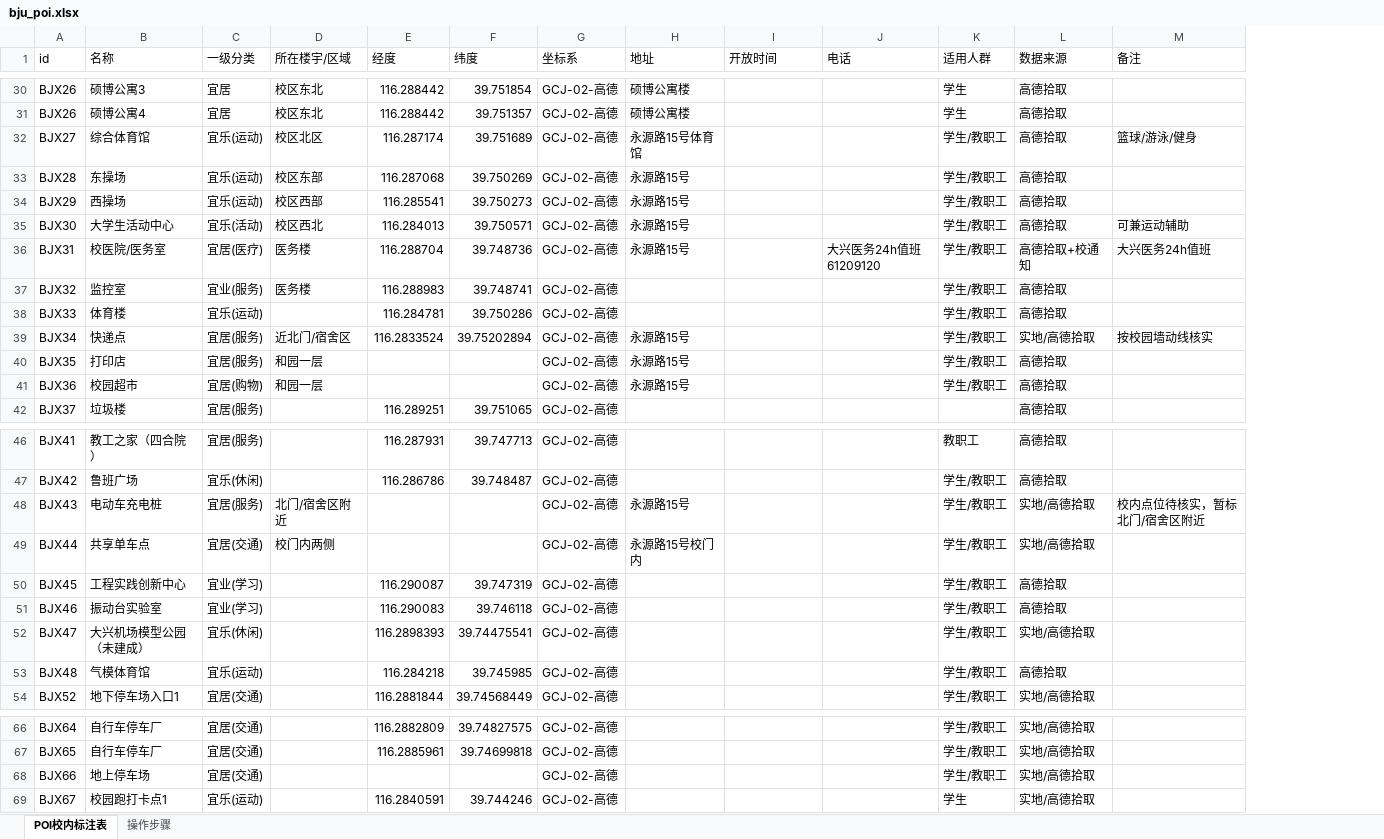
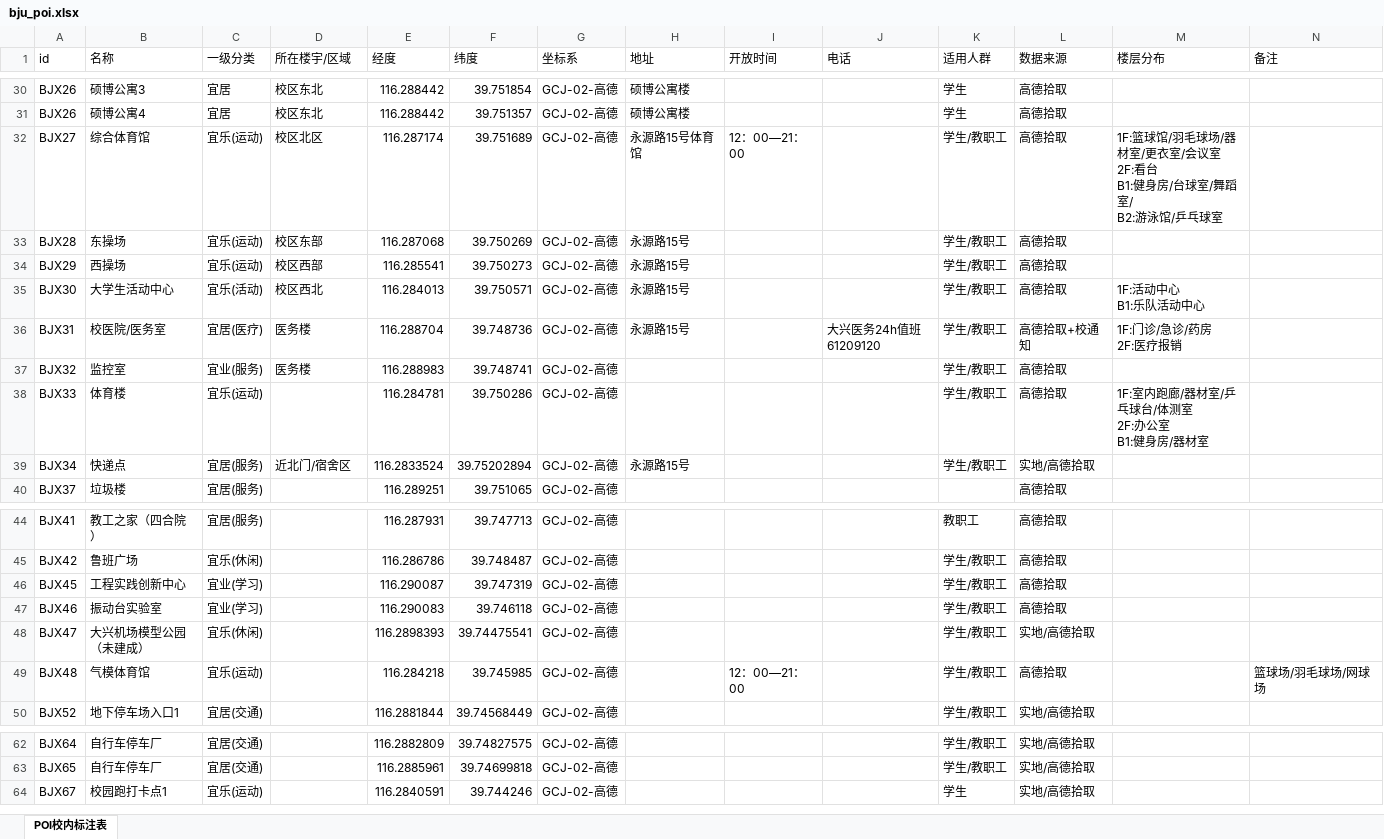
Before and after one commit to cjz221/bju-map, an Excel workbook: bju_poi.xlsx, sheet POI校内标注表, drawn as a sheet; only a part is shown, gaps mark what is left out; values as stored, in another font and other column widths than the file's, no cell formats; removed rows and columns are numbered as before the commit, all else as after; ↵ is a line break in a cell; the diff covers the shown part only; the diff names each change by its address in the sheet, - before the commit and + after, or states it on an @@ line.

```diff
--- a/bju_poi.xlsx (sheet POI校内标注表)
+++ b/bju_poi.xlsx (sheet POI校内标注表)
-sheet tab: 操作步骤
+column M (楼层分布), rows 32-38: 1F:篮球馆/羽毛球场/器材室/更衣室/会议室 ↵ 2F:看台 ↵ B1:健身房/台球室/舞蹈室/ ↵ B2:游泳馆/乒乓球室 |  |  | 1F:活动中心 ↵ B1:乐队活动中心 | 1F:门诊/急诊/药房 ↵ 2F:医疗报销 |  | 1F:室内跑廊/器材室/乒乓球台/体测室 ↵ 2F:办公室 ↵ B1:健身房/器材室
-I32 (开放时间): (empty)
+I32 (开放时间): 12：00—21：00
-N32 (备注): 篮球/游泳/健身
+N32 (备注): (empty)
-N35 (备注): 可兼运动辅助
+N35 (备注): (empty)
-N36 (备注): 大兴医务24h值班
+N36 (备注): (empty)
-N39 (备注): 按校园墙动线核实
+N39 (备注): (empty)
-row 40: BJX35 | 打印店 | 宜居(服务) | 和园一层 |  |  | GCJ-02-高德 | 永源路15号 |  |  | 学生/教职工 | 高德拾取
-row 41: BJX36 | 校园超市 | 宜居(购物) | 和园一层 |  |  | GCJ-02-高德 | 永源路15号 |  |  | 学生/教职工 | 高德拾取
-row 48: BJX43 | 电动车充电桩 | 宜居(服务) | 北门/宿舍区附近 |  |  | GCJ-02-高德 | 永源路15号 |  |  | 学生/教职工 | 实地/高德拾取 | 校内点位待核实，暂标北门/宿舍区附近
-row 49: BJX44 | 共享单车点 | 宜居(交通) | 校门内两侧 |  |  | GCJ-02-高德 | 永源路15号校门内 |  |  | 学生/教职工 | 实地/高德拾取
-I49 (开放时间): (empty)
+I49 (开放时间): 12：00—21：00
-N49 (备注): (empty)
+N49 (备注): 篮球场/羽毛球场/网球场
-row 68: BJX66 | 地上停车场 | 宜居(交通) |  |  |  | GCJ-02-高德 |  |  |  | 学生/教职工 | 实地/高德拾取
```
Also changed, not shown: 37 edited cells elsewhere in this sheet, cell formats, 1 other file.
